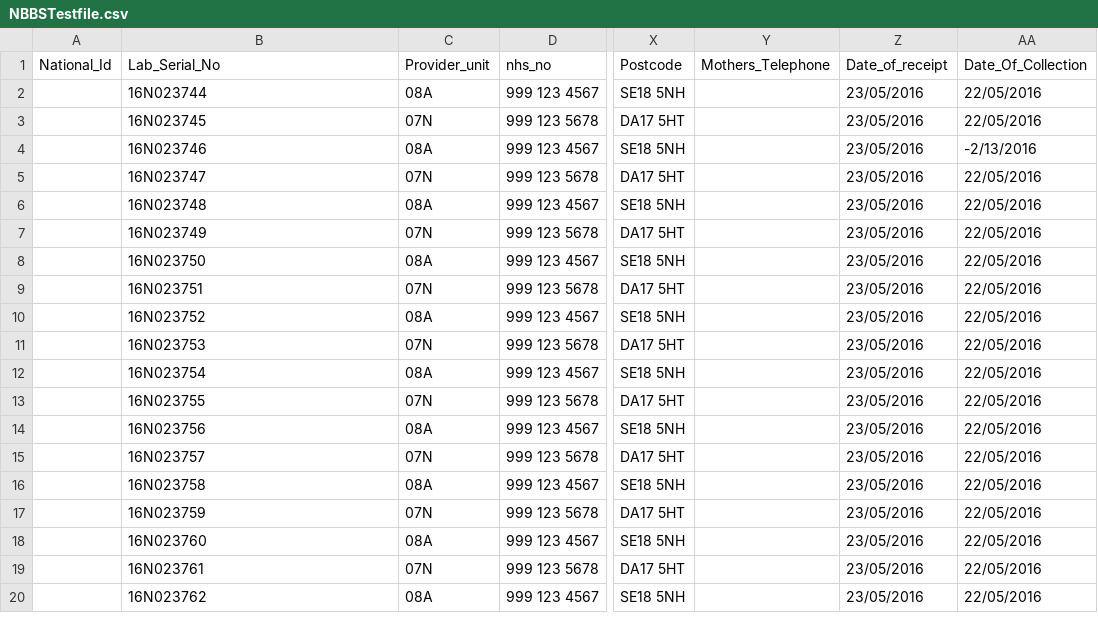
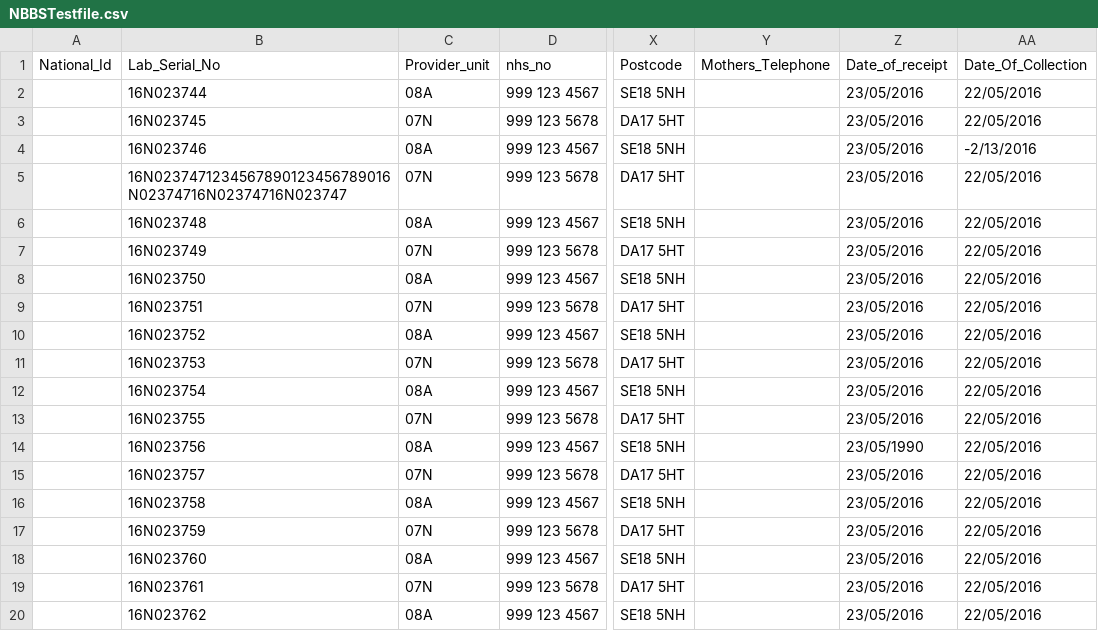
Before and after one commit to childhealth/bloodspot-fhir, a CSV file: src/testing/NBBSTestfile.csv, drawn as a sheet; only a part is shown, gaps mark what is left out; the diff names each change by its address in the sheet, - before the commit and + after, or states it on an @@ line.

Commit message:
Validate dates- year must be 2000 - 3000. Validate string maximum lengths - lab serial number.

```diff
--- a/src/testing/NBBSTestfile.csv
+++ b/src/testing/NBBSTestfile.csv
-B5 (Lab_Serial_No): 16N023747
+B5 (Lab_Serial_No): 16N0237471234567890123456789016N02374716N02374716N023747
-Z14 (Date_of_receipt): 23/05/2016
+Z14 (Date_of_receipt): 23/05/1990
```
Also changed, not shown: 6 other files.
